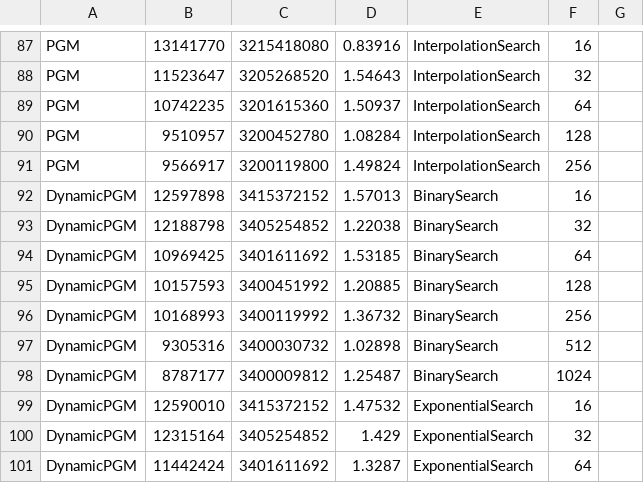
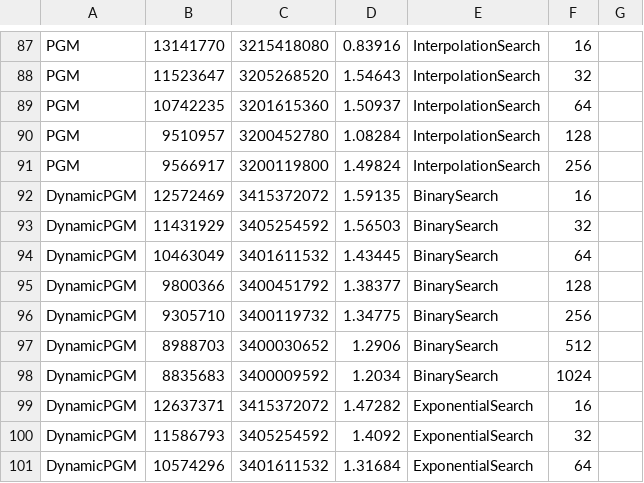
Before and after one commit to curtis-sun/TLI, a CSV file: results/tune-results/books_200M_uint64_ops_1M_0.000000rq_0.500000nl_0.000000i_results_table.csv, drawn as a sheet; only a part is shown, gaps mark what is left out; the diff covers the shown part only.

```diff
--- a/results/tune-results/books_200M_uint64_ops_1M_0.000000rq_0.500000nl_0.000000i_results_table.csv
+++ b/results/tune-results/books_200M_uint64_ops_1M_0.000000rq_0.500000nl_0.000000i_results_table.csv
@@ -91,11 +91,11 @@ PGM,9510957,3200452780,1.08284,InterpolationSearch,128
 PGM,9566917,3200119800,1.49824,InterpolationSearch,256
-DynamicPGM,12597898,3415372152,1.57013,BinarySearch,16
-DynamicPGM,12188798,3405254852,1.22038,BinarySearch,32
-DynamicPGM,10969425,3401611692,1.53185,BinarySearch,64
-DynamicPGM,10157593,3400451992,1.20885,BinarySearch,128
-DynamicPGM,10168993,3400119992,1.36732,BinarySearch,256
-DynamicPGM,9305316,3400030732,1.02898,BinarySearch,512
-DynamicPGM,8787177,3400009812,1.25487,BinarySearch,1024
-DynamicPGM,12590010,3415372152,1.47532,ExponentialSearch,16
-DynamicPGM,12315164,3405254852,1.429,ExponentialSearch,32
-DynamicPGM,11442424,3401611692,1.3287,ExponentialSearch,64
+DynamicPGM,12572469,3415372072,1.59135,BinarySearch,16
+DynamicPGM,11431929,3405254592,1.56503,BinarySearch,32
+DynamicPGM,10463049,3401611532,1.43445,BinarySearch,64
+DynamicPGM,9800366,3400451792,1.38377,BinarySearch,128
+DynamicPGM,9305710,3400119732,1.34775,BinarySearch,256
+DynamicPGM,8988703,3400030652,1.2906,BinarySearch,512
+DynamicPGM,8835683,3400009592,1.2034,BinarySearch,1024
+DynamicPGM,12637371,3415372072,1.47282,ExponentialSearch,16
+DynamicPGM,11586793,3405254592,1.4092,ExponentialSearch,32
+DynamicPGM,10574296,3401611532,1.31684,ExponentialSearch,64
```
Also changed, not shown: 7 removed rows and 54 edited cells elsewhere in this file, results/tune-results/books_200M_uint64_ops_1M_0.000000rq_0.500000nl_0.000000i_24t_results_table.csv, results/tune-results/fb_200M_uint64_ops_1M_0.000000rq_0.500000nl_0.000000i_24t_results_table.csv, 46 other files.
